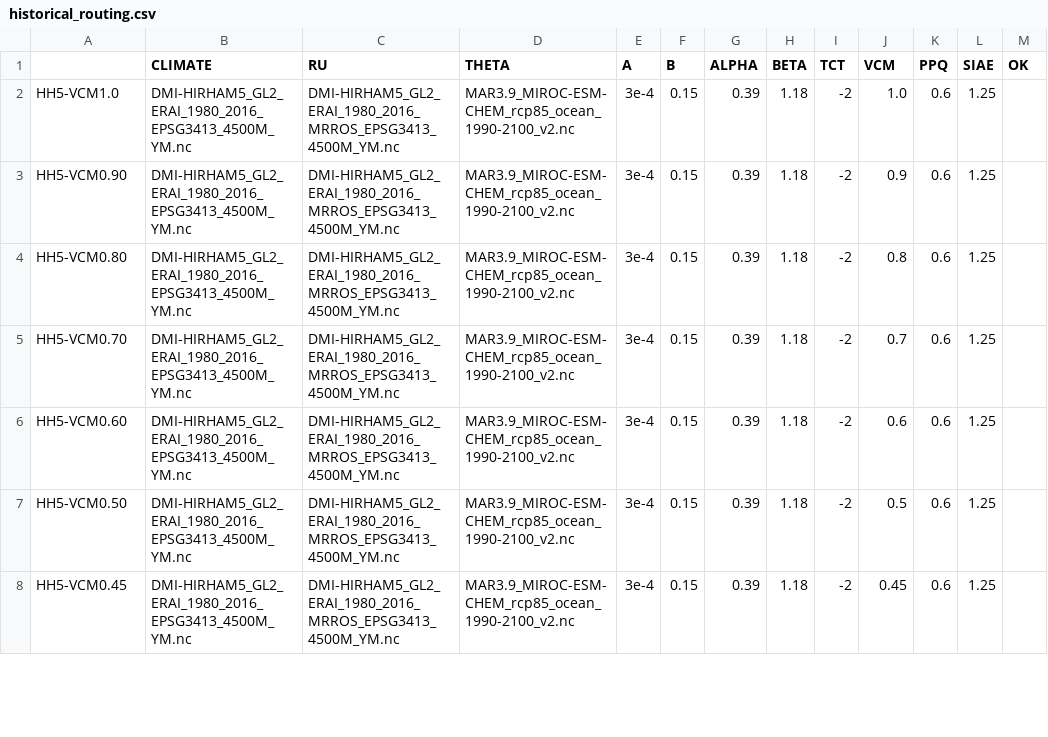
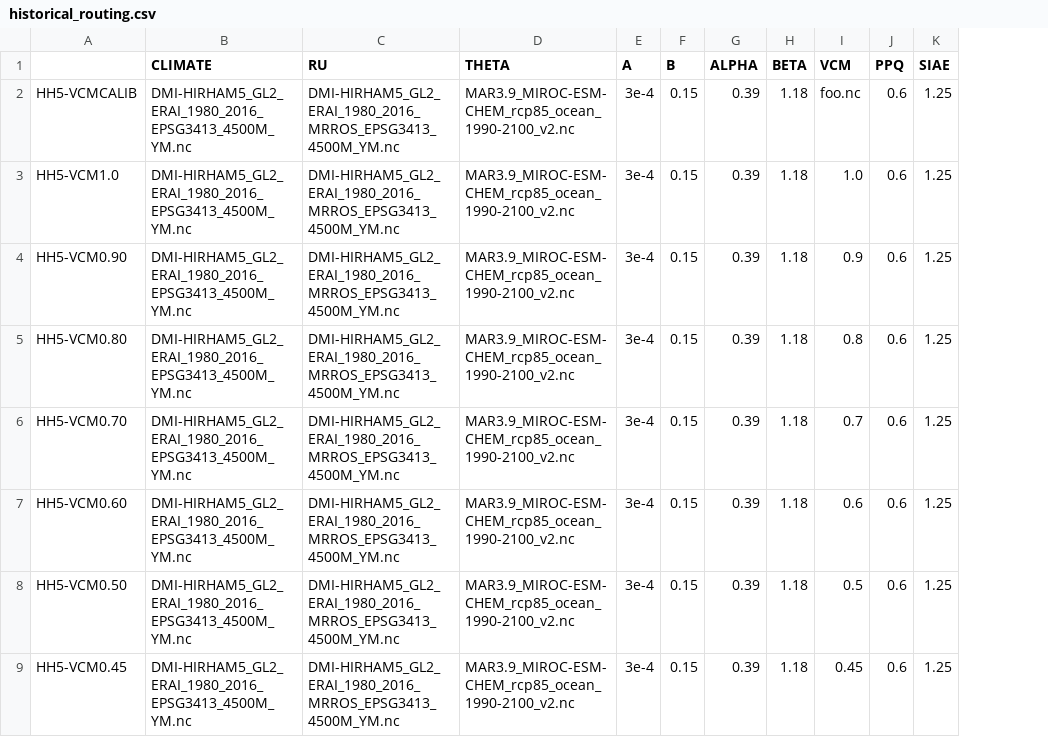
Before and after one commit to pism/pism-greenland, a CSV file: uncertainty_qunatification/historical_routing.csv, drawn as a sheet; only a part is shown; removed rows and columns are numbered as before the commit, all else as after; the diff names each change by its address in the sheet, - before the commit and + after, or states it on an @@ line.

```diff
--- a/uncertainty_qunatification/historical_routing.csv
+++ b/uncertainty_qunatification/historical_routing.csv
-column I (TCT), rows 2-8: all -2
-column M (OK), empty
+row 2: HH5-VCMCALIB | DMI-HIRHAM5_GL2_ERAI_1980_2016_EPSG3413_4500M_YM.nc | DMI-HIRHAM5_GL2_ERAI_1980_2016_MRROS_EPSG3413_4500M_YM.nc | MAR3.9_MIROC-ESM-CHEM_rcp85_ocean_1990-2100_v2.nc | 3e-4 | 0.15 | 0.39 | 1.18 | foo.nc | 0.6 | 1.25
```
Also changed, not shown: 3 other files.
